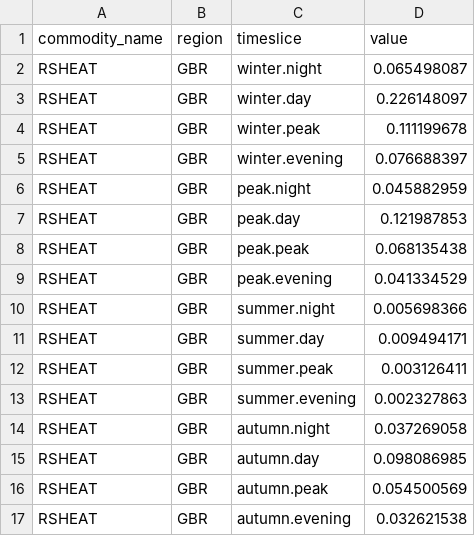
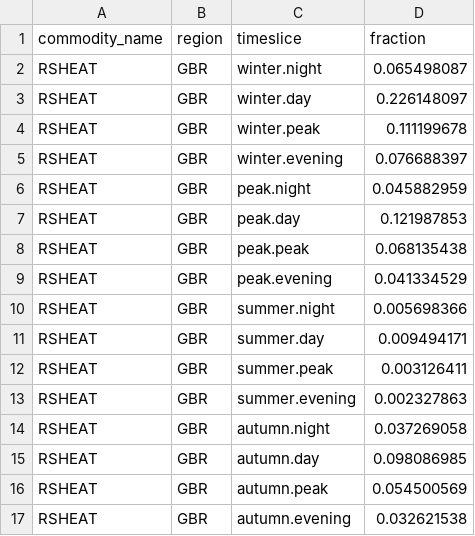
Before and after one commit to EnergySystemsModellingLab/MUSE_2.0, a CSV file: examples/simple/demand_slicing.csv, drawn as a sheet.

Commit message:
Rename 'value' columns

```diff
--- a/examples/simple/demand_slicing.csv
+++ b/examples/simple/demand_slicing.csv
@@ -1,2 +1,2 @@
-commodity_name,region,timeslice,value
+commodity_name,region,timeslice,fraction
 RSHEAT,GBR,winter.night,0.065498087
```
Also changed, not shown: 1 other file.
